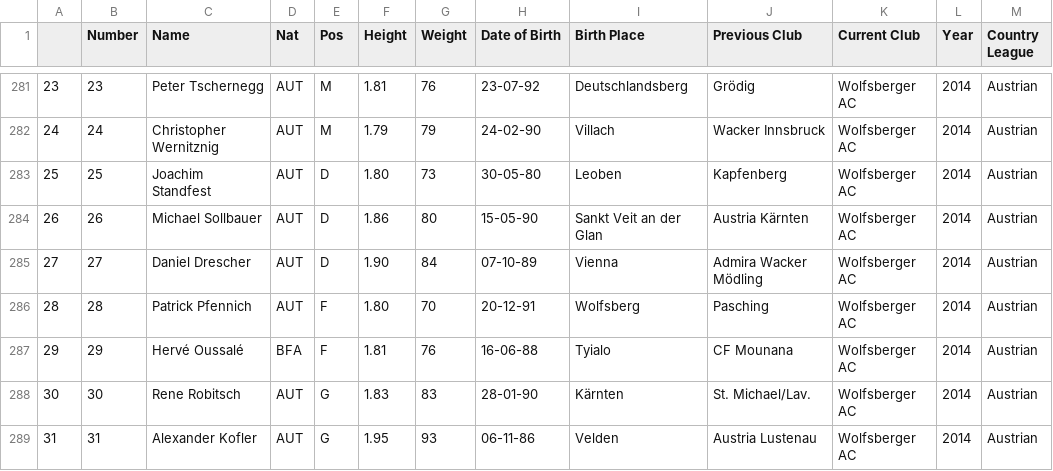
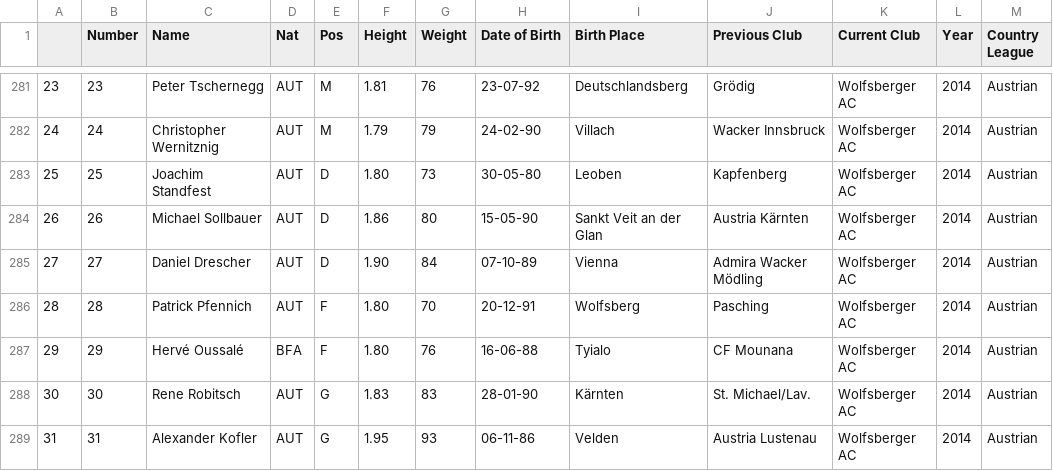
Before and after one commit to jeremydroberts/Soccer-Transfers, a CSV file: csv/austria/austria_1415.csv, drawn as a sheet; only a part is shown, gaps mark what is left out.

Commit message:
cleaned data

```diff
--- a/csv/austria/austria_1415.csv
+++ b/csv/austria/austria_1415.csv
@@ -286,3 +286,3 @@
 28,28,Patrick Pfennich,AUT,F,1.80,70,20-12-91,Wolfsberg,Pasching,Wolfsberger AC,2014,Austrian
-29,29,Hervé Oussalé,BFA,F,1.81,76,16-06-88,Tyialo,CF Mounana,Wolfsberger AC,2014,Austrian
+29,29,Hervé Oussalé,BFA,F,1.80,76,16-06-88,Tyialo,CF Mounana,Wolfsberger AC,2014,Austrian
 30,30,Rene Robitsch,AUT,G,1.83,83,28-01-90,Kärnten,St. Michael/Lav.,Wolfsberger AC,2014,Austrian
```
